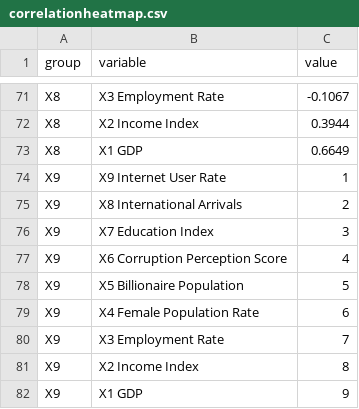
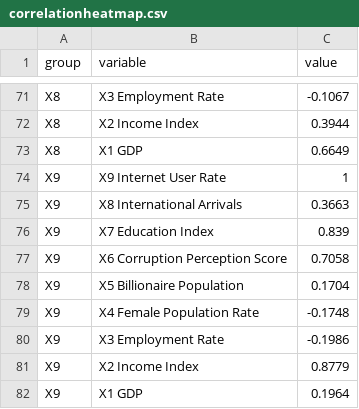
Before and after one commit to mumengyang/Website-Data, a CSV file: correlationheatmap.csv, drawn as a sheet; only a part is shown, gaps mark what is left out; the diff names each change by its address in the sheet, - before the commit and + after, or states it on an @@ line.

Commit message:
Add files via upload

```diff
--- a/correlationheatmap.csv
+++ b/correlationheatmap.csv
-C75 (value): 2
+C75 (value): 0.3663
-C76 (value): 3
+C76 (value): 0.839
-C77 (value): 4
+C77 (value): 0.7058
-C78 (value): 5
+C78 (value): 0.1704
-C79 (value): 6
+C79 (value): -0.1748
-C80 (value): 7
+C80 (value): -0.1986
-C81 (value): 8
+C81 (value): 0.8779
-C82 (value): 9
+C82 (value): 0.1964
```
